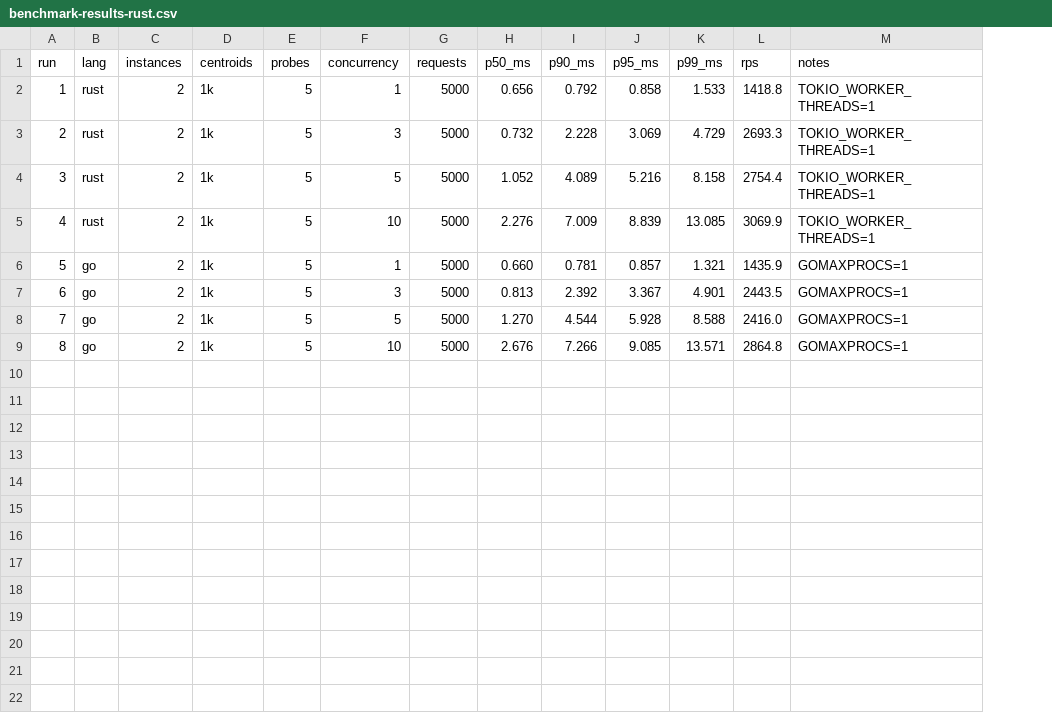
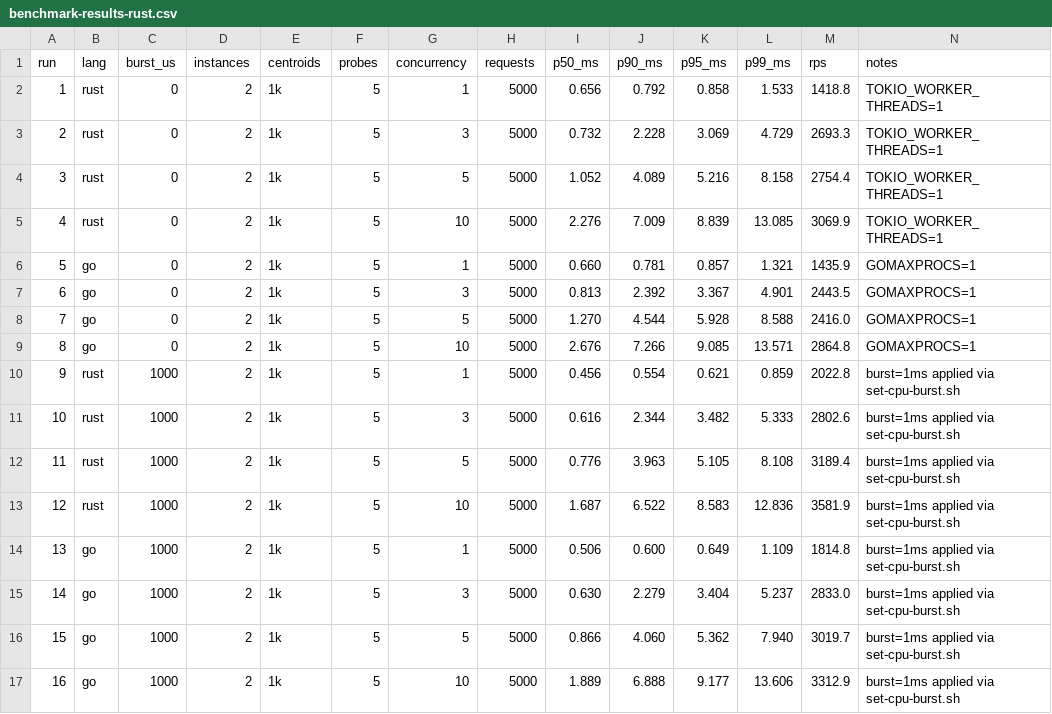
Before and after one commit to fandangolas/rinha-2026-rust, a CSV file: benchmark-results-rust.csv, drawn as a sheet; the diff names each change by its address in the sheet, - before the commit and + after, or states it on an @@ line.

```diff
--- a/benchmark-results-rust.csv
+++ b/benchmark-results-rust.csv
+column C (burst_us), rows 2-9: all 0
+row 10: 9 | rust | 1000 | 2 | 1k | 5 | 1 | 5000 | 0.456 | 0.554 | 0.621 | 0.859 | 2022.8 | burst=1ms applied via set-cpu-burst.sh
+row 11: 10 | rust | 1000 | 2 | 1k | 5 | 3 | 5000 | 0.616 | 2.344 | 3.482 | 5.333 | 2802.6 | burst=1ms applied via set-cpu-burst.sh
+row 12: 11 | rust | 1000 | 2 | 1k | 5 | 5 | 5000 | 0.776 | 3.963 | 5.105 | 8.108 | 3189.4 | burst=1ms applied via set-cpu-burst.sh
+row 13: 12 | rust | 1000 | 2 | 1k | 5 | 10 | 5000 | 1.687 | 6.522 | 8.583 | 12.836 | 3581.9 | burst=1ms applied via set-cpu-burst.sh
+row 14: 13 | go | 1000 | 2 | 1k | 5 | 1 | 5000 | 0.506 | 0.600 | 0.649 | 1.109 | 1814.8 | burst=1ms applied via set-cpu-burst.sh
+row 15: 14 | go | 1000 | 2 | 1k | 5 | 3 | 5000 | 0.630 | 2.279 | 3.404 | 5.237 | 2833.0 | burst=1ms applied via set-cpu-burst.sh
+row 16: 15 | go | 1000 | 2 | 1k | 5 | 5 | 5000 | 0.866 | 4.060 | 5.362 | 7.940 | 3019.7 | burst=1ms applied via set-cpu-burst.sh
+row 17: 16 | go | 1000 | 2 | 1k | 5 | 10 | 5000 | 1.889 | 6.888 | 9.177 | 13.606 | 3312.9 | burst=1ms applied via set-cpu-burst.sh
```
Also changed, not shown: 1 other file.
